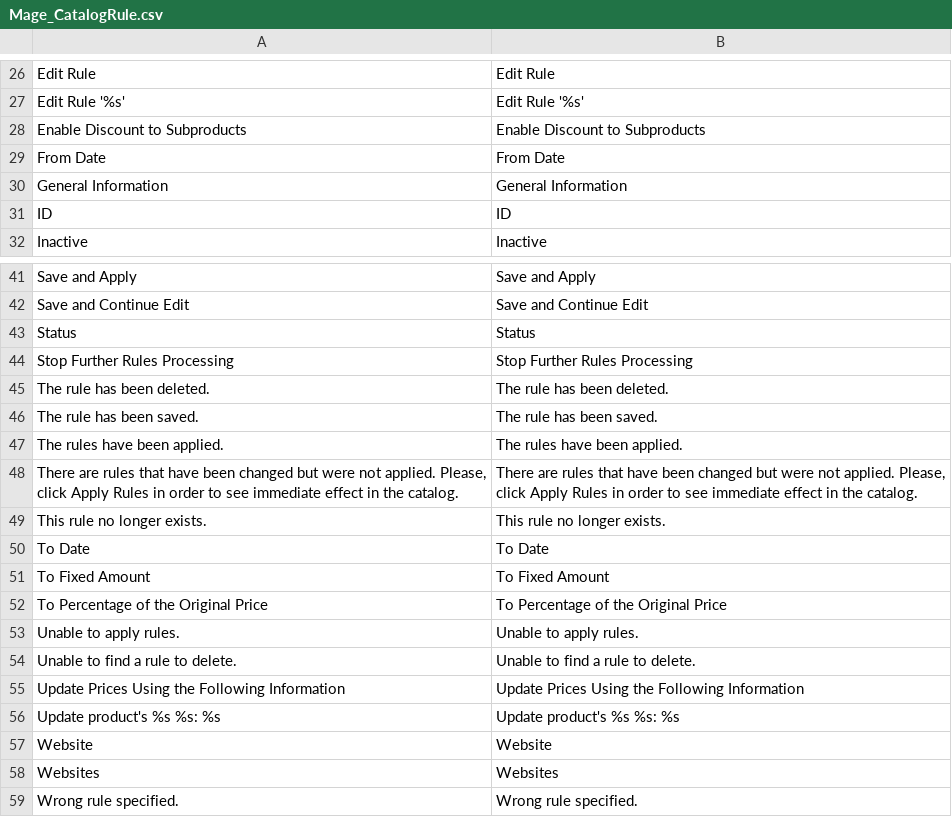
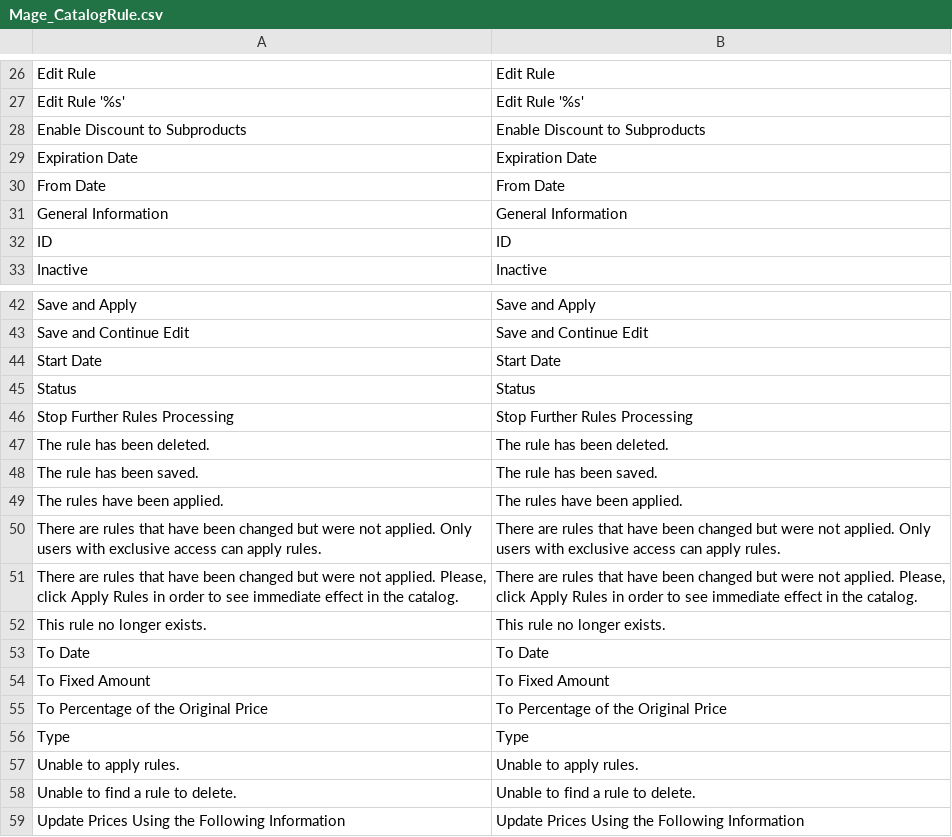
Before and after one commit to OpenMageModuleFostering/mage_locale_en_us, a CSV file: app/locale/en_US/Mage_CatalogRule.csv, drawn as a sheet; only a part is shown, gaps mark what is left out; the shorter side is filled out with more unchanged rows; the diff names each change by its address in the sheet, - before the commit and + after, or states it on an @@ line.

```diff
--- a/app/locale/en_US/Mage_CatalogRule.csv
+++ b/app/locale/en_US/Mage_CatalogRule.csv
+row 29: Expiration Date | Expiration Date
+row 44: Start Date | Start Date
+row 50: There are rules that have been changed but were not applied. Only users with exclusive access can apply rules. | There are rules that have been changed but were not applied. Only users with exclusive access can apply rules.
+row 56: Type | Type
```
Also changed, not shown: app/locale/en_US/Mage_Catalog.csv, app/locale/en_US/Mage_Page.csv, 18 other files.
